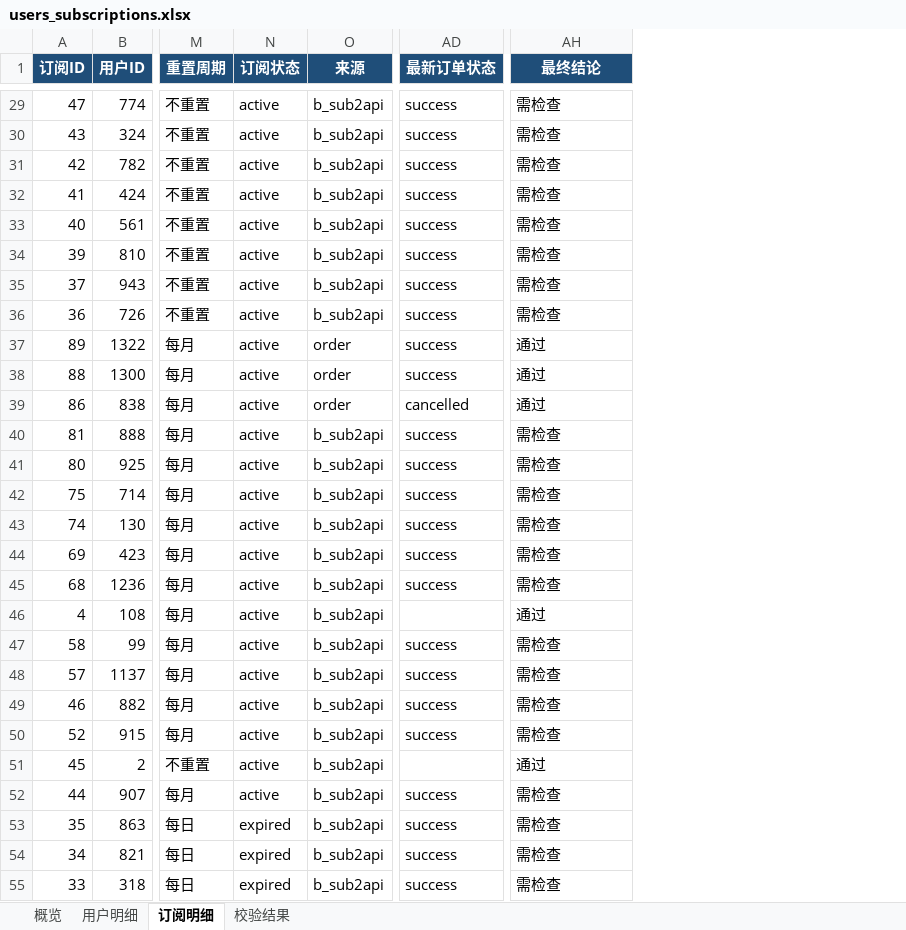
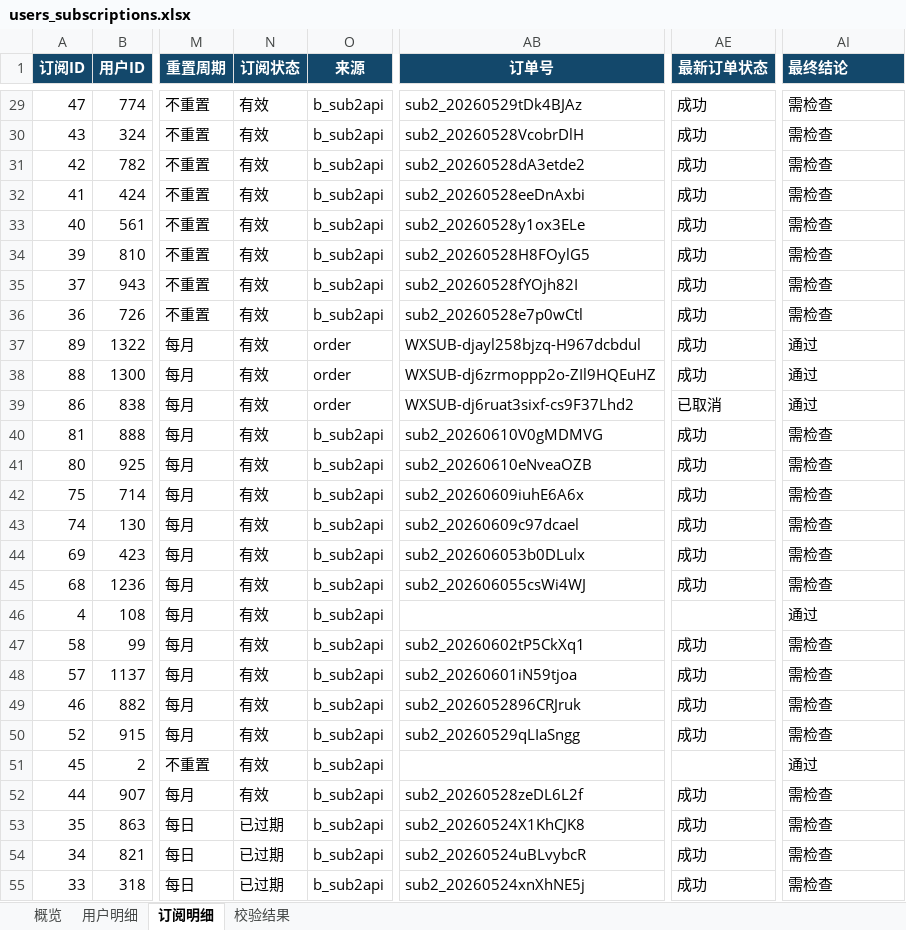
Before and after one commit to asd554702612/new-api, an Excel workbook: outputs/user_subscription_export/users_subscriptions.xlsx, sheet 订阅明细, drawn as a sheet; only a part is shown, gaps mark what is left out; values as stored, in another font and other column widths than the file's, no borders; table styles not drawn; addresses are those after the commit; the diff covers the shown part only; the diff names each change by its address in the sheet, - before the commit and + after, or states it on an @@ line.

```diff
--- a/outputs/user_subscription_export/users_subscriptions.xlsx (sheet 订阅明细)
+++ b/outputs/user_subscription_export/users_subscriptions.xlsx (sheet 订阅明细)
+column AB (订单号), rows 29-55: sub2_20260529tDk4BJAz | sub2_20260528VcobrDlH | sub2_20260528dA3etde2 | sub2_20260528eeDnAxbi | sub2_20260528y1ox3ELe | sub2_20260528H8FOylG5 | sub2_20260528fYOjh82I | sub2_20260528e7p0wCtl | WXSUB-djayl258bjzq-H967dcbdul | WXSUB-dj6zrmoppp2o-ZIl9HQEuHZ | WXSUB-dj6ruat3sixf-cs9F37Lhd2 | sub2_20260610V0gMDMVG | sub2_20260610eNveaOZB | sub2_20260609iuhE6A6x | sub2_20260609c97dcael | sub2_202606053b0DLulx | sub2_202606055csWi4WJ |  | sub2_20260602tP5CkXq1 | sub2_20260601iN59tjoa | sub2_2026052896CRJruk | sub2_20260529qLIaSngg |  | sub2_20260528zeDL6L2f | sub2_20260524X1KhCJK8 | sub2_20260524uBLvybcR | sub2_20260524xnXhNE5j
-AI1 alignment: center
+AI1 alignment: left
-N29:N52 (订阅状态): active
+N29:N52 (订阅状态): 有效
-AE29:AE38 (最新订单状态): success
+AE29:AE38 (最新订单状态): 成功
-AE39 (最新订单状态): cancelled
+AE39 (最新订单状态): 已取消
-AE40:AE45 (最新订单状态): success
+AE40:AE45 (最新订单状态): 成功
-AE47:AE50 (最新订单状态): success
+AE47:AE50 (最新订单状态): 成功
-AE52:AE55 (最新订单状态): success
+AE52:AE55 (最新订单状态): 成功
-N53:N55 (订阅状态): expired
+N53:N55 (订阅状态): 已过期
```
Also changed, not shown: 106 edited cells elsewhere in this sheet, sheet 用户明细, sheet 校验结果, sheet 概览, formulas that keep their value, 17 other files.
